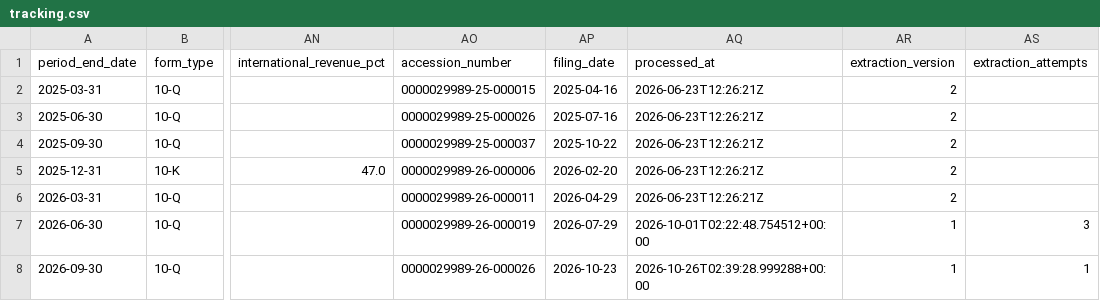
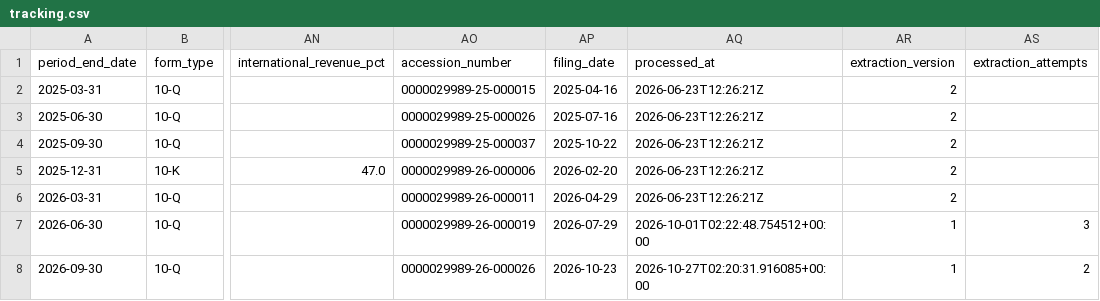
Before and after one commit to lukasbecker36-dot/sec-derivatives-, a CSV file: output/omc/tracking.csv, drawn as a sheet; only a part is shown, gaps mark what is left out; the diff names each change by its address in the sheet, - before the commit and + after, or states it on an @@ line.

```diff
--- a/output/omc/tracking.csv
+++ b/output/omc/tracking.csv
-AQ8 (processed_at): 2026-10-26T02:39:28.999288+00:00
+AQ8 (processed_at): 2026-10-27T02:20:31.916085+00:00
-AS8 (extraction_attempts): 1
+AS8 (extraction_attempts): 2
```
Also changed, not shown: output/azo/tracking.csv, output/pcg/tracking.csv, 18 other files.
